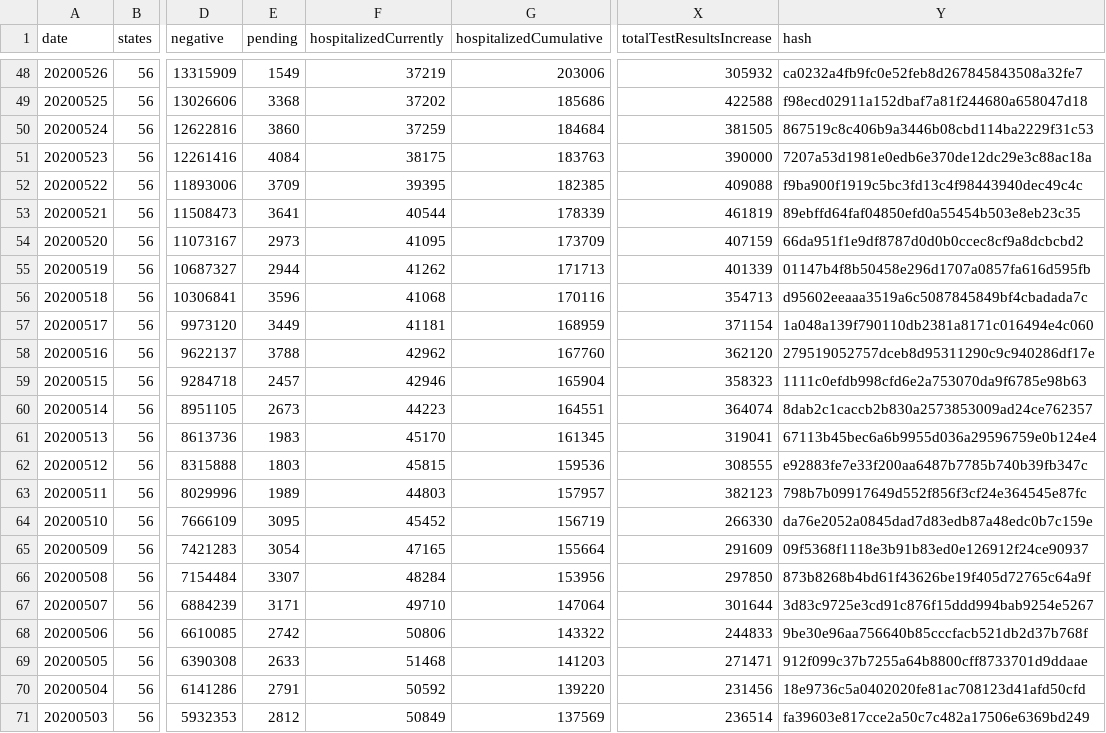
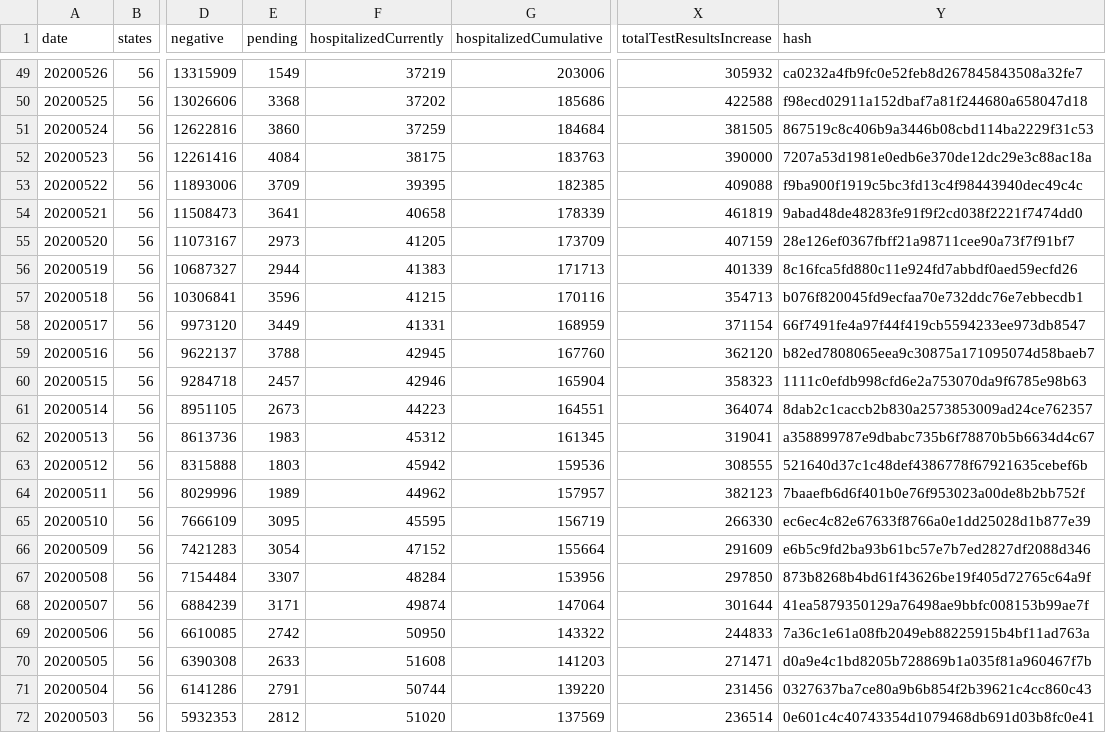
Before and after one commit to danap/ajqvue-covid19-tracking-db, a CSV file: data/us-daily/us-daily.csv, drawn as a sheet; only a part is shown, gaps mark what is left out; addresses are those after the commit; the diff covers the shown part only; the diff names each change by its address in the sheet, - before the commit and + after, or states it on an @@ line.

```diff
--- a/data/us-daily/us-daily.csv
+++ b/data/us-daily/us-daily.csv
-F54 (hospitalizedCurrently): 40544
+F54 (hospitalizedCurrently): 40658
-Y54 (hash): 89ebffd64faf04850efd0a55454b503e8eb23c35
+Y54 (hash): 9abad48de48283fe91f9f2cd038f2221f7474dd0
-F55 (hospitalizedCurrently): 41095
+F55 (hospitalizedCurrently): 41205
-Y55 (hash): 66da951f1e9df8787d0d0b0ccec8cf9a8dcbcbd2
+Y55 (hash): 28e126ef0367fbff21a98711cee90a73f7f91bf7
-F56 (hospitalizedCurrently): 41262
+F56 (hospitalizedCurrently): 41383
-Y56 (hash): 01147b4f8b50458e296d1707a0857fa616d595fb
+Y56 (hash): 8c16fca5fd880c11e924fd7abbdf0aed59ecfd26
-F57 (hospitalizedCurrently): 41068
+F57 (hospitalizedCurrently): 41215
-Y57 (hash): d95602eeaaa3519a6c5087845849bf4cbadada7c
+Y57 (hash): b076f820045fd9ecfaa70e732ddc76e7ebbecdb1
-F58 (hospitalizedCurrently): 41181
+F58 (hospitalizedCurrently): 41331
-Y58 (hash): 1a048a139f790110db2381a8171c016494e4c060
+Y58 (hash): 66f7491fe4a97f44f419cb5594233ee973db8547
-F59 (hospitalizedCurrently): 42962
+F59 (hospitalizedCurrently): 42945
-Y59 (hash): 279519052757dceb8d95311290c9c940286df17e
+Y59 (hash): b82ed7808065eea9c30875a171095074d58baeb7
-F62 (hospitalizedCurrently): 45170
+F62 (hospitalizedCurrently): 45312
-Y62 (hash): 67113b45bec6a6b9955d036a29596759e0b124e4
+Y62 (hash): a358899787e9dbabc735b6f78870b5b6634d4c67
-F63 (hospitalizedCurrently): 45815
+F63 (hospitalizedCurrently): 45942
-Y63 (hash): e92883fe7e33f200aa6487b7785b740b39fb347c
+Y63 (hash): 521640d37c1c48def4386778f67921635cebef6b
-F64 (hospitalizedCurrently): 44803
+F64 (hospitalizedCurrently): 44962
-Y64 (hash): 798b7b09917649d552f856f3cf24e364545e87fc
+Y64 (hash): 7baaefb6d6f401b0e76f953023a00de8b2bb752f
-F65 (hospitalizedCurrently): 45452
+F65 (hospitalizedCurrently): 45595
-Y65 (hash): da76e2052a0845dad7d83edb87a48edc0b7c159e
+Y65 (hash): ec6ec4c82e67633f8766a0e1dd25028d1b877e39
-F66 (hospitalizedCurrently): 47165
+F66 (hospitalizedCurrently): 47152
-Y66 (hash): 09f5368f1118e3b91b83ed0e126912f24ce90937
+Y66 (hash): e6b5c9fd2ba93b61bc57e7b7ed2827df2088d346
-F68 (hospitalizedCurrently): 49710
+F68 (hospitalizedCurrently): 49874
-Y68 (hash): 3d83c9725e3cd91c876f15ddd994bab9254e5267
+Y68 (hash): 41ea5879350129a76498ae9bbfc008153b99ae7f
-F69 (hospitalizedCurrently): 50806
+F69 (hospitalizedCurrently): 50950
-Y69 (hash): 9be30e96aa756640b85cccfacb521db2d37b768f
+Y69 (hash): 7a36c1e61a08fb2049eb88225915b4bf11ad763a
-F70 (hospitalizedCurrently): 51468
+F70 (hospitalizedCurrently): 51608
-Y70 (hash): 912f099c37b7255a64b8800cff8733701d9ddaae
+Y70 (hash): d0a9e4c1bd8205b728869b1a035f81a960467f7b
-F71 (hospitalizedCurrently): 50592
+F71 (hospitalizedCurrently): 50744
-Y71 (hash): 18e9736c5a0402020fe81ac708123d41afd50cfd
+Y71 (hash): 0327637ba7ce80a9b6b854f2b39621c4cc860c43
-F72 (hospitalizedCurrently): 50849
+F72 (hospitalizedCurrently): 51020
-Y72 (hash): fa39603e817cce2a50c7c482a17506e6369bd249
+Y72 (hash): 0e601c4c40743354d1079468db691d03b8fc0e41
```
Also changed, not shown: 1 added row and 47 edited cells elsewhere in this file, data/states-daily/states-daily-01.csv, data/us-daily/us-daily-01.csv, 2 other files.
